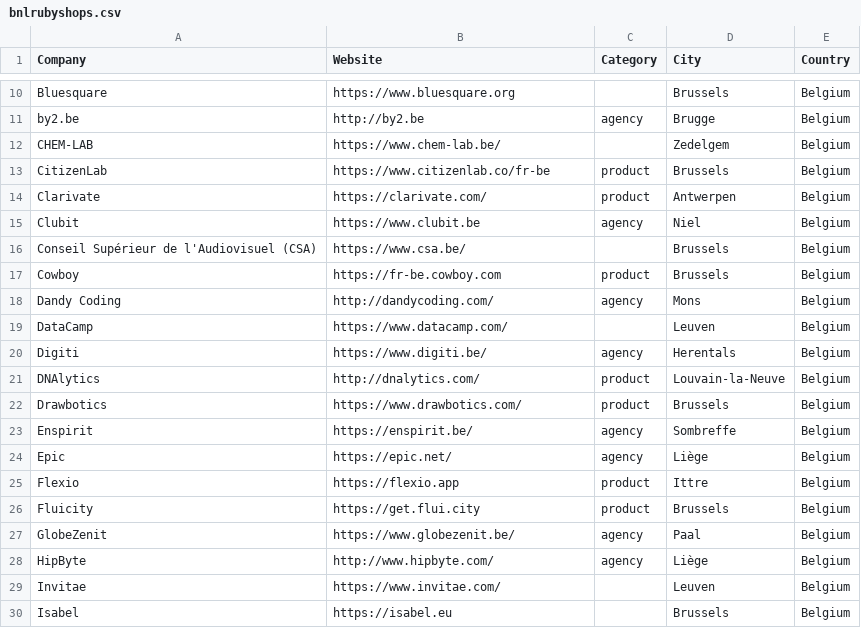
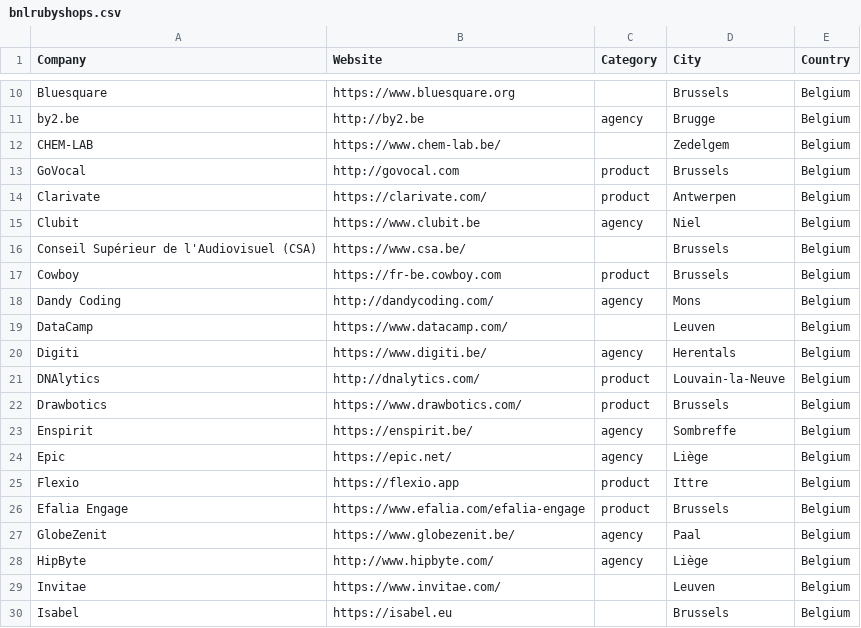
Before and after one commit to brug-be/rubyshops, a CSV file: bnlrubyshops.csv, drawn as a sheet; only a part is shown, gaps mark what is left out.

Commit message:
Update bnlrubyshops.csv

```diff
--- a/bnlrubyshops.csv
+++ b/bnlrubyshops.csv
@@ -12,3 +12,3 @@ by2.be,http://by2.be,agency,Brugge,Belgium
 CHEM-LAB,https://www.chem-lab.be/,,Zedelgem,Belgium
-CitizenLab,https://www.citizenlab.co/fr-be,product,Brussels,Belgium
+GoVocal,http://govocal.com,product,Brussels,Belgium
 Clarivate,https://clarivate.com/,product,Antwerpen,Belgium
@@ -25,3 +25,3 @@ Epic,https://epic.net/,agency,Liège,Belgium
 Flexio,https://flexio.app,product,Ittre,Belgium
-Fluicity,https://get.flui.city,product,Brussels,Belgium
+Efalia Engage,https://www.efalia.com/efalia-engage,product,Brussels,Belgium
 GlobeZenit,https://www.globezenit.be/,agency,Paal,Belgium
```
